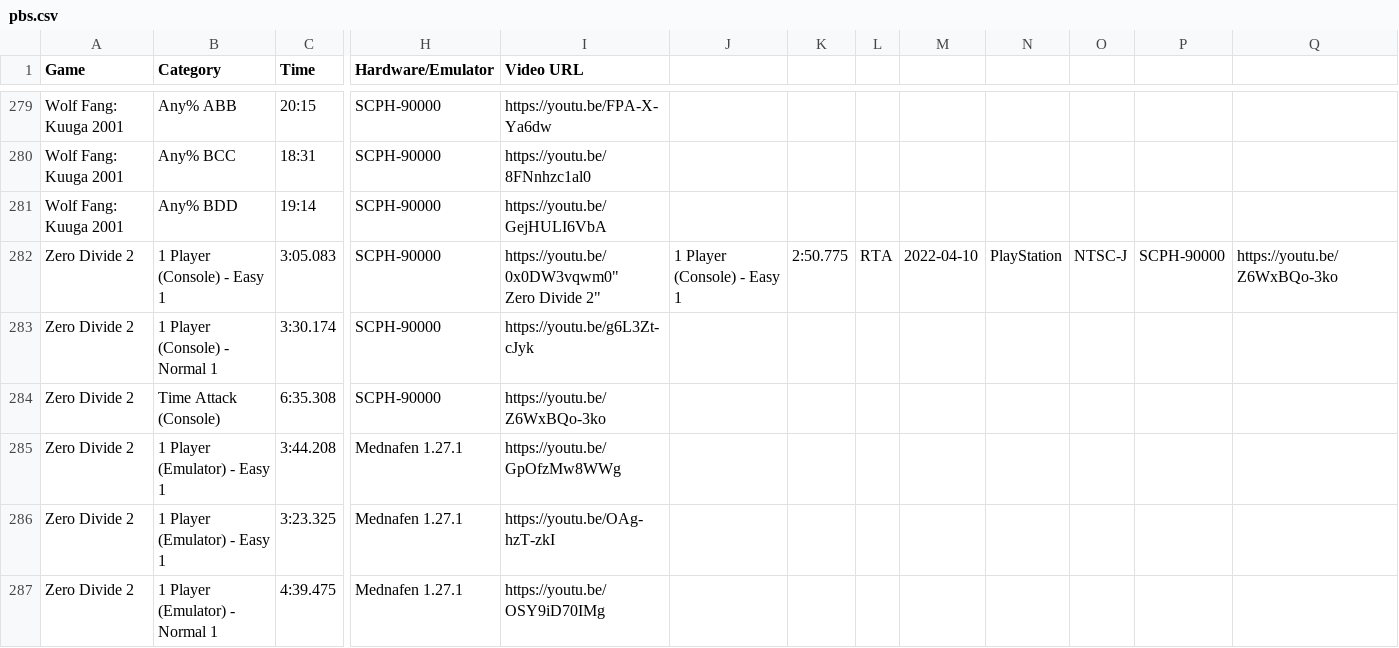
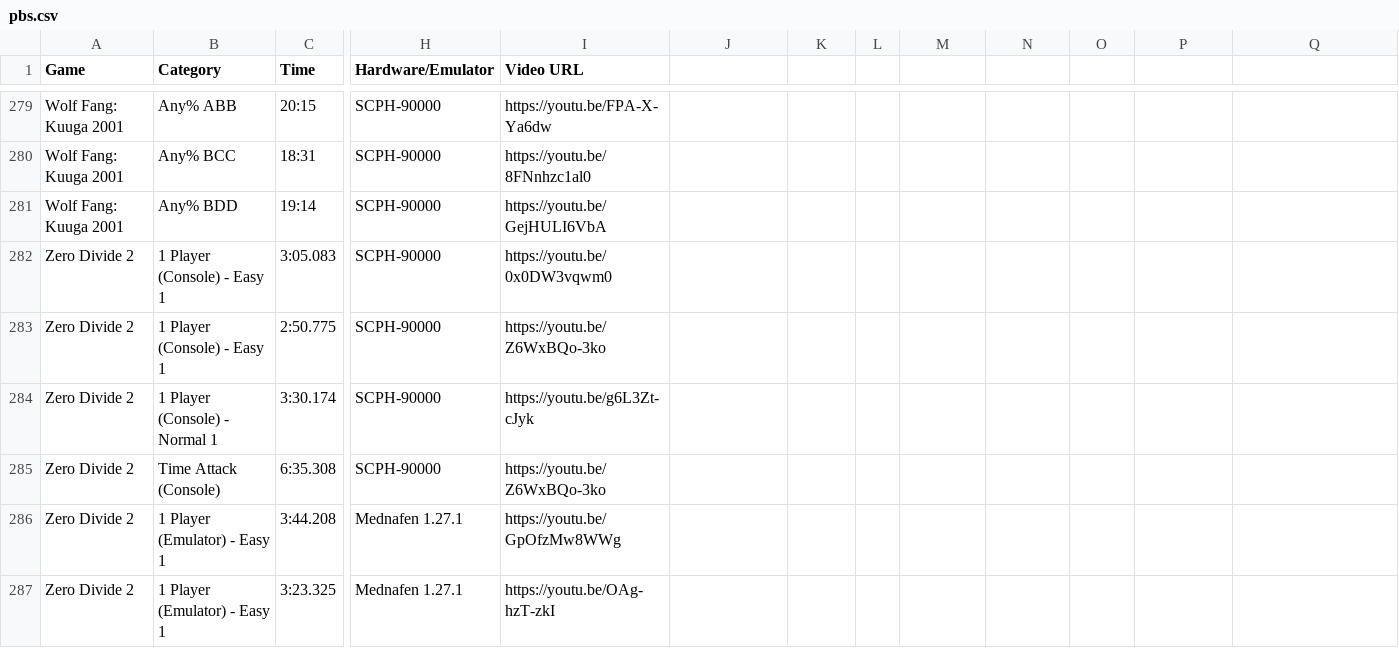
Before and after one commit to AmenAnthem/speedrun-pbs, a CSV file: pbs.csv, drawn as a sheet; only a part is shown, gaps mark what is left out; the shorter side is filled out with more unchanged rows; rows hold the shown columns only; ↵ is a line break in a cell; the diff names each change by its address in the sheet, - before the commit and + after, or states it on an @@ line.

Commit message:
fix: Correct quotes

```diff
--- a/pbs.csv
+++ b/pbs.csv
-I282 (Video URL): https://youtu.be/0x0DW3vqwm0" ↵ Zero Divide 2"
+I282 (Video URL): https://youtu.be/0x0DW3vqwm0
-J282: 1 Player (Console) - Easy 1
+J282: (empty)
-K282: 2:50.775
+K282: (empty)
-L282: RTA
+L282: (empty)
-M282: 2022-04-10
+M282: (empty)
-N282: PlayStation
+N282: (empty)
-O282: NTSC-J
+O282: (empty)
-P282: SCPH-90000
+P282: (empty)
-Q282: https://youtu.be/Z6WxBQo-3ko
+Q282: (empty)
+row 283: Zero Divide 2 | 1 Player (Console) - Easy 1 | 2:50.775 | SCPH-90000 | https://youtu.be/Z6WxBQo-3ko
```
